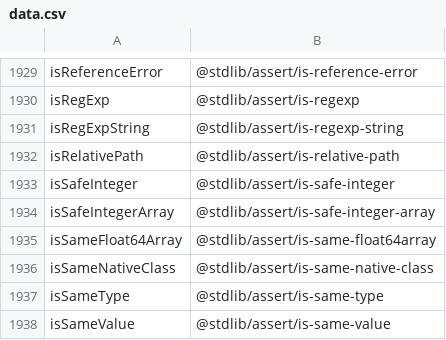
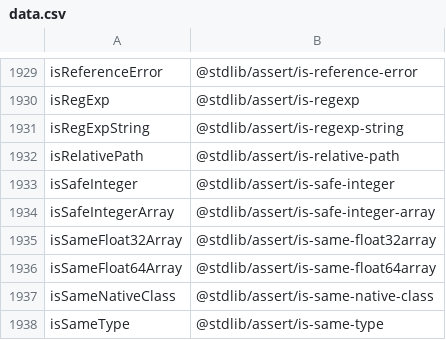
Before and after one commit to stdlib-js/namespace-alias2pkg, a CSV file: data/data.csv, drawn as a sheet; only a part is shown, gaps mark what is left out; the shorter side is filled out with more unchanged rows; the diff names each change by its address in the sheet, - before the commit and + after, or states it on an @@ line.

```diff
--- a/data/data.csv
+++ b/data/data.csv
+row 1935: isSameFloat32Array | @stdlib/assert/is-same-float32array
```
Also changed, not shown: 3 other files.
